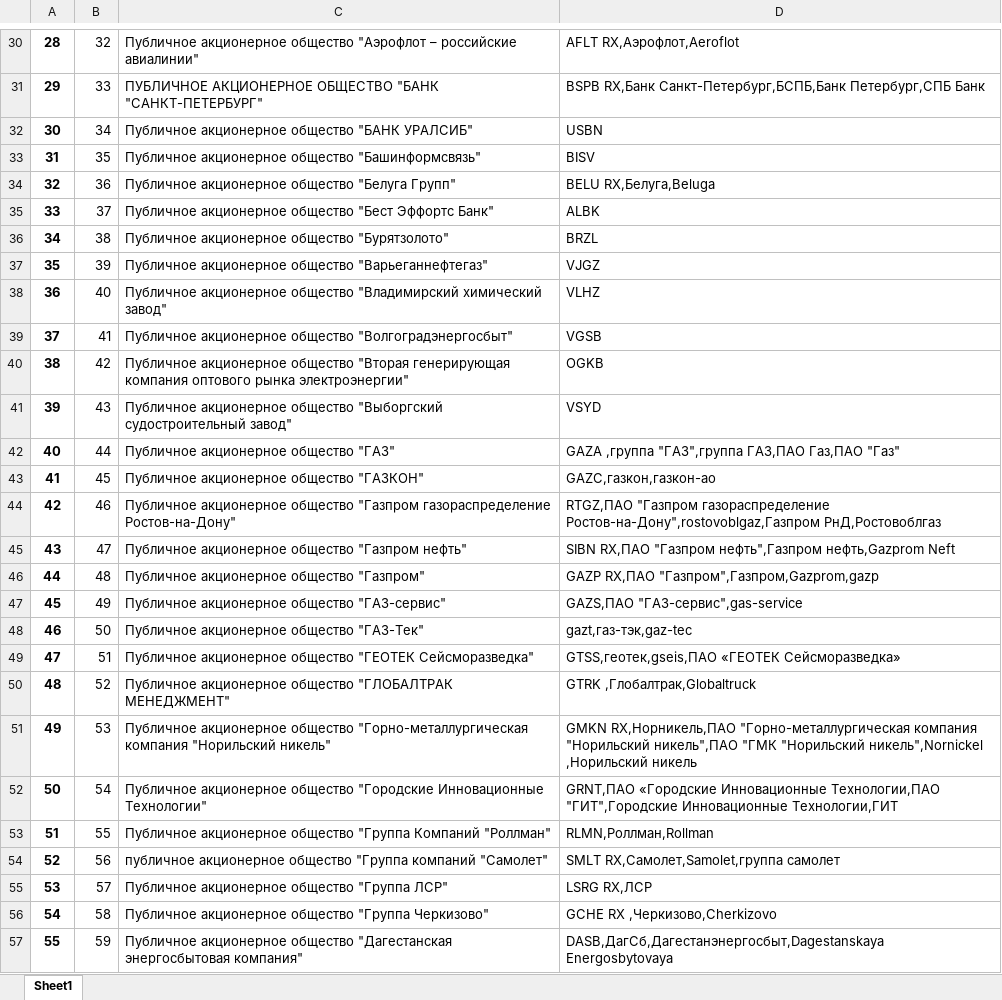
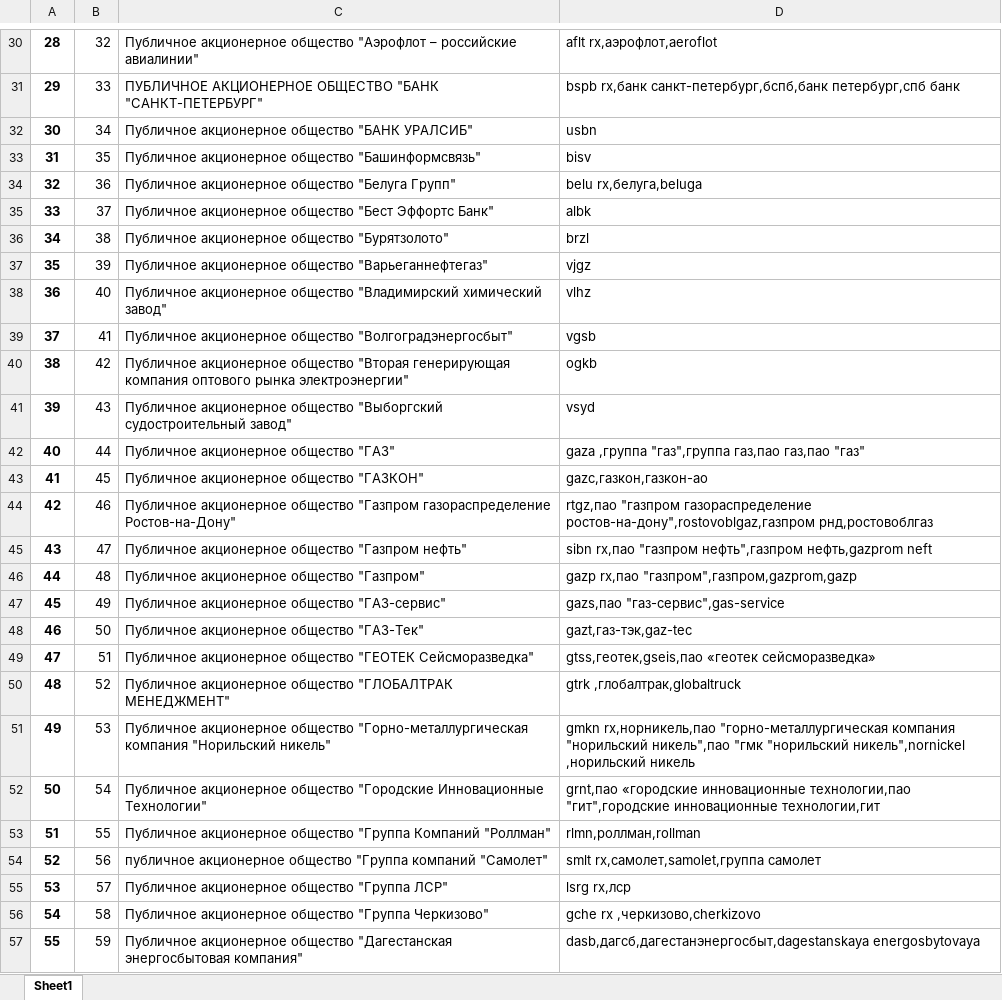
Before and after one commit to RekziP/Gagarin-hakaton, an Excel workbook: data/merged_names.xlsx, sheet Sheet1, drawn as a sheet; only a part is shown, gaps mark what is left out; values as stored, in another font and other column widths than the file's, no borders; the diff covers the shown part only; the diff names each change by its address in the sheet, - before the commit and + after, or states it on an @@ line.

```diff
--- a/data/merged_names.xlsx (sheet Sheet1)
+++ b/data/merged_names.xlsx (sheet Sheet1)
-D30: AFLT RX,Аэрофлот,Aeroflot
+D30: aflt rx,аэрофлот,aeroflot
-D31: BSPB RX,Банк Санкт-Петербург,БСПБ,Банк Петербург,СПБ Банк
+D31: bspb rx,банк санкт-петербург,бспб,банк петербург,спб банк
-D32: USBN
+D32: usbn
-D33: BISV
+D33: bisv
-D34: BELU RX,Белуга,Beluga
+D34: belu rx,белуга,beluga
-D35: ALBK
+D35: albk
-D36: BRZL
+D36: brzl
-D37: VJGZ
+D37: vjgz
-D38: VLHZ
+D38: vlhz
-D39: VGSB
+D39: vgsb
-D40: OGKB
+D40: ogkb
-D41: VSYD
+D41: vsyd
-D42: GAZA ,группа "ГАЗ",группа ГАЗ,ПАО Газ,ПАО "Газ"
+D42: gaza ,группа "газ",группа газ,пао газ,пао "газ"
-D43: GAZC,газкон,газкон-ао
+D43: gazc,газкон,газкон-ао
-D44: RTGZ,ПАО "Газпром газораспределение Ростов-на-Дону",rostovoblgaz,Газпром РнД,Ростовоблгаз
+D44: rtgz,пао "газпром газораспределение ростов-на-дону",rostovoblgaz,газпром рнд,ростовоблгаз
-D45: SIBN RX,ПАО "Газпром нефть",Газпром нефть,Gazprom Neft
+D45: sibn rx,пао "газпром нефть",газпром нефть,gazprom neft
-D46: GAZP RX,ПАО "Газпром",Газпром,Gazprom,gazp
+D46: gazp rx,пао "газпром",газпром,gazprom,gazp
-D47: GAZS,ПАО "ГАЗ-сервис",gas-service
+D47: gazs,пао "газ-сервис",gas-service
-D49: GTSS,геотек,gseis,ПАО «ГЕОТЕК Сейсморазведка»
+D49: gtss,геотек,gseis,пао «геотек сейсморазведка»
-D50: GTRK ,Глобалтрак,Globaltruck
+D50: gtrk ,глобалтрак,globaltruck
-D51: GMKN RX,Норникель,ПАО "Горно-металлургическая компания "Норильский никель",ПАО "ГМК "Норильский никель",Nornickel ,Норильский никель
+D51: gmkn rx,норникель,пао "горно-металлургическая компания "норильский никель",пао "гмк "норильский никель",nornickel ,норильский никель
-D52: GRNT,ПАО «Городские Инновационные Технологии,ПАО "ГИТ",Городские Инновационные Технологии,ГИТ
+D52: grnt,пао «городские инновационные технологии,пао "гит",городские инновационные технологии,гит
-D53: RLMN,Роллман,Rollman
+D53: rlmn,роллман,rollman
-D54: SMLT RX,Самолет,Samolet,группа самолет
+D54: smlt rx,самолет,samolet,группа самолет
-D55: LSRG RX,ЛСР
+D55: lsrg rx,лср
-D56: GCHE RX ,Черкизово,Cherkizovo
+D56: gche rx ,черкизово,cherkizovo
-D57: DASB,ДагСб,Дагестанэнергосбыт,Dagestanskaya Energosbytovaya
+D57: dasb,дагсб,дагестанэнергосбыт,dagestanskaya energosbytovaya
```
Also changed, not shown: 221 edited cells elsewhere in this sheet, 1 other file.
